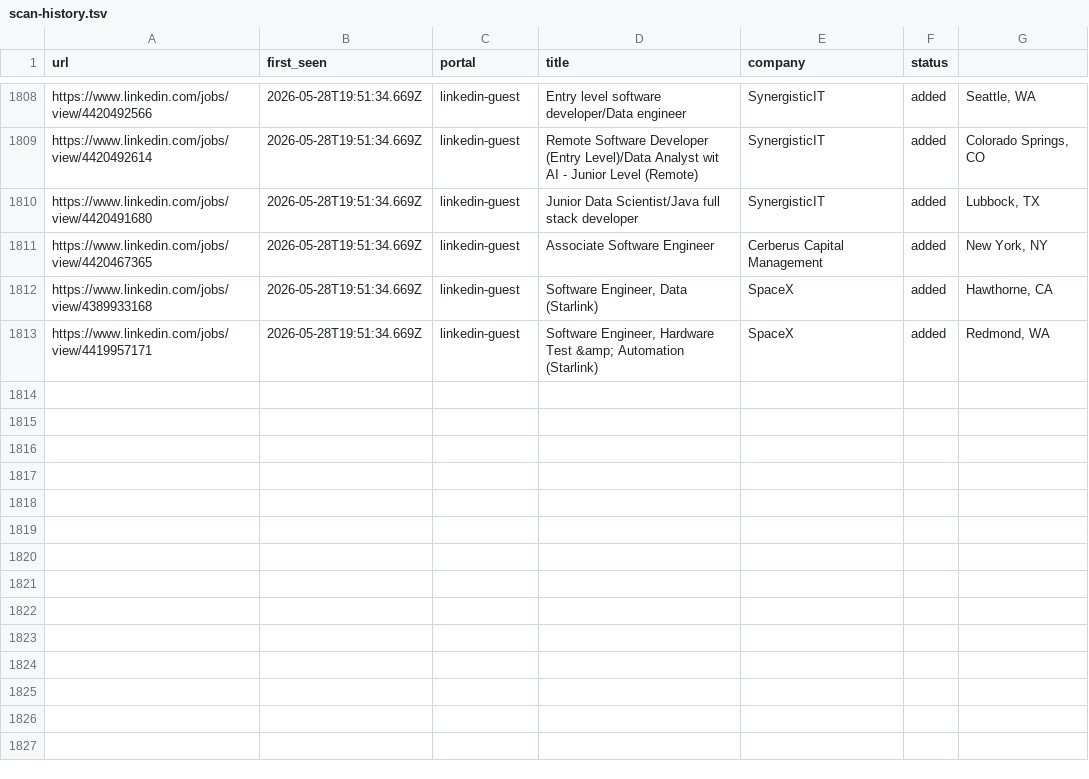
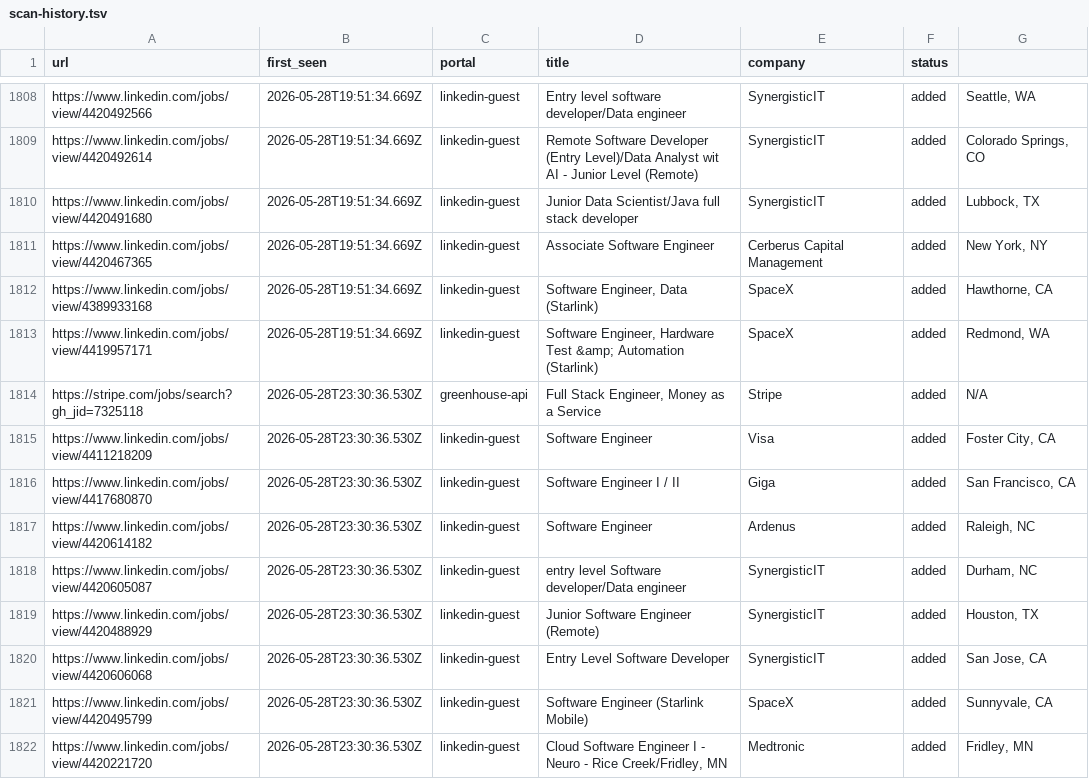
Before and after one commit to Kapo1123/career-ops, a TSV file: data/scan-history.tsv, drawn as a sheet; only a part is shown, gaps mark what is left out; the diff names each change by its address in the sheet, - before the commit and + after, or states it on an @@ line.

```diff
--- a/data/scan-history.tsv
+++ b/data/scan-history.tsv
+row 1814: https://stripe.com/jobs/search?gh_jid=7325118 | 2026-05-28T23:30:36.530Z | greenhouse-api | Full Stack Engineer, Money as a Service | Stripe | added | N/A
+row 1815: https://www.linkedin.com/jobs/view/4411218209 | 2026-05-28T23:30:36.530Z | linkedin-guest | Software Engineer | Visa | added | Foster City, CA
+row 1816: https://www.linkedin.com/jobs/view/4417680870 | 2026-05-28T23:30:36.530Z | linkedin-guest | Software Engineer I / II | Giga | added | San Francisco, CA
+row 1817: https://www.linkedin.com/jobs/view/4420614182 | 2026-05-28T23:30:36.530Z | linkedin-guest | Software Engineer | Ardenus | added | Raleigh, NC
+row 1818: https://www.linkedin.com/jobs/view/4420605087 | 2026-05-28T23:30:36.530Z | linkedin-guest | entry level Software developer/Data engineer | SynergisticIT | added | Durham, NC
+row 1819: https://www.linkedin.com/jobs/view/4420488929 | 2026-05-28T23:30:36.530Z | linkedin-guest | Junior Software Engineer (Remote) | SynergisticIT | added | Houston, TX
+row 1820: https://www.linkedin.com/jobs/view/4420606068 | 2026-05-28T23:30:36.530Z | linkedin-guest | Entry Level Software Developer | SynergisticIT | added | San Jose, CA
+row 1821: https://www.linkedin.com/jobs/view/4420495799 | 2026-05-28T23:30:36.530Z | linkedin-guest | Software Engineer (Starlink Mobile) | SpaceX | added | Sunnyvale, CA
+row 1822: https://www.linkedin.com/jobs/view/4420221720 | 2026-05-28T23:30:36.530Z | linkedin-guest | Cloud Software Engineer I - Neuro - Rice Creek/Fridley, MN | Medtronic | added | Fridley, MN
```
Also changed, not shown: 1 other file.
